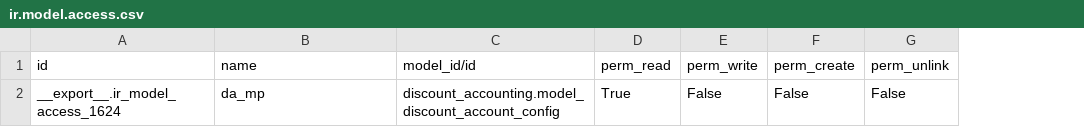
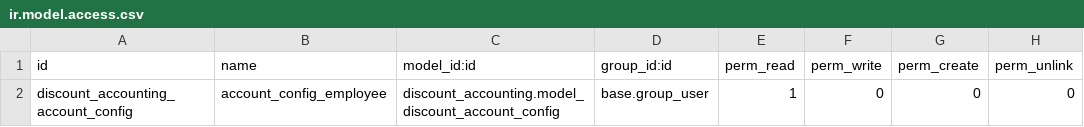
Before and after one commit to mulaudzicalvin/dvit-odoo, a CSV file: discount_accounting/security/ir.model.access.csv, drawn as a sheet; removed rows and columns are numbered as before the commit, all else as after; the diff names each change by its address in the sheet, - before the commit and + after, or states it on an @@ line.

Commit message:
security

```diff
--- a/discount_accounting/security/ir.model.access.csv
+++ b/discount_accounting/security/ir.model.access.csv
+column D (group_id:id), empty
-C1: model_id/id
+C1: model_id:id
-row 2: __export__.ir_model_access_1624 | da_mp | discount_accounting.model_discount_account_config | True | False | False | False
+row 2: discount_accounting_account_config | account_config_employee | discount_accounting.model_discount_account_config | base.group_user | 1 | 0 | 0 | 0
```
Also changed, not shown: 1 other file.
